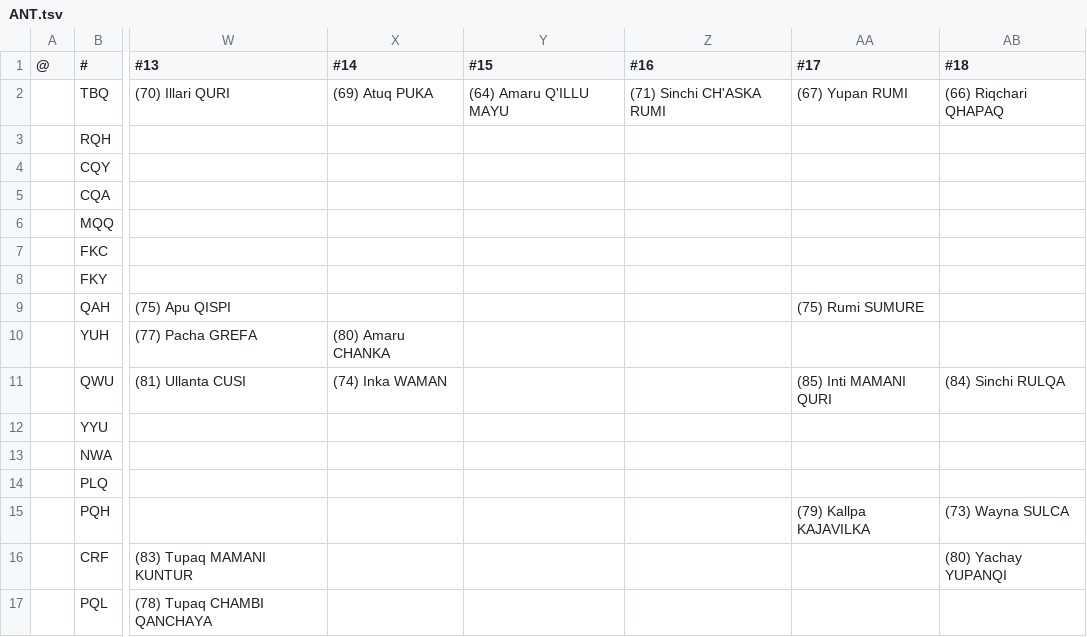
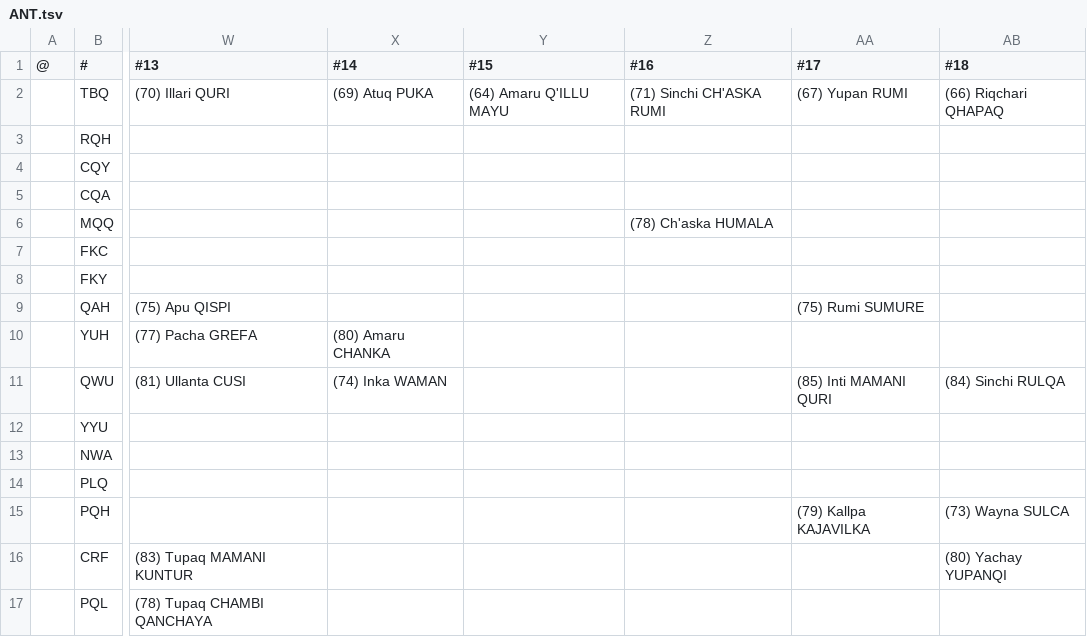
Before and after one commit to auroruse/avium-football-engine, a TSV file: src/presets/ANT.tsv, drawn as a sheet; only a part is shown, gaps mark what is left out; the diff names each change by its address in the sheet, - before the commit and + after, or states it on an @@ line.

```diff
--- a/src/presets/ANT.tsv
+++ b/src/presets/ANT.tsv
-Z6 (#16): (empty)
+Z6 (#16): (78) Ch'aska HUMALA
```
Also changed, not shown: public/avium/pstats/trades.tsv, 1 other file.
